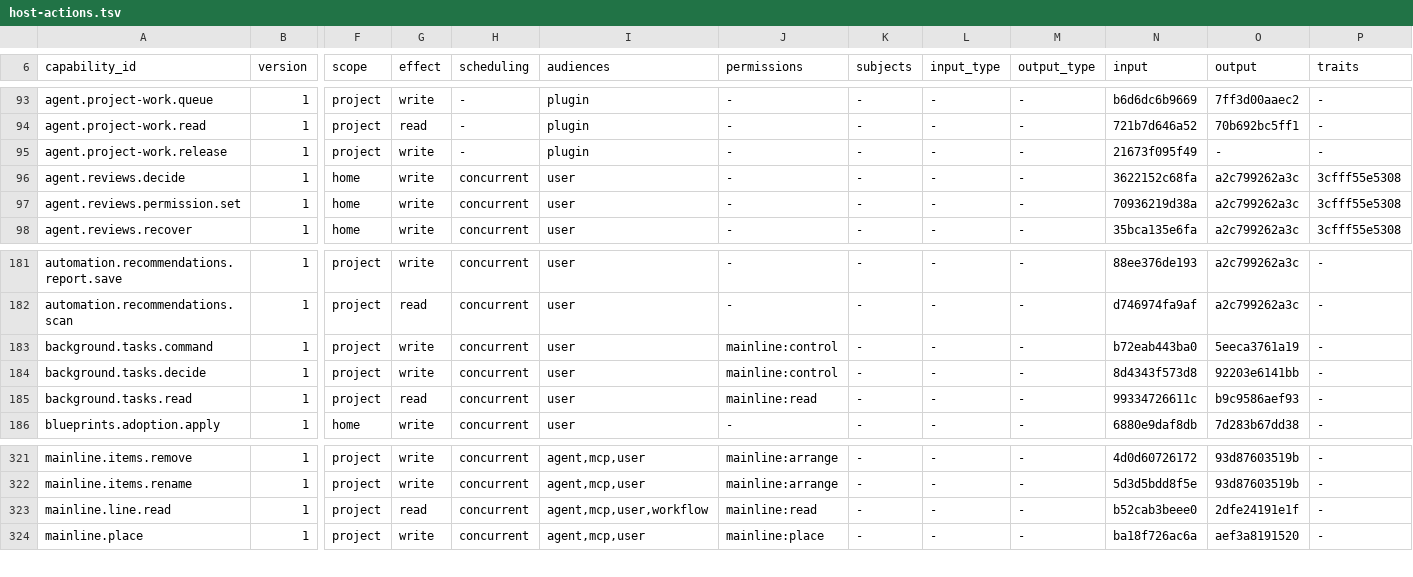
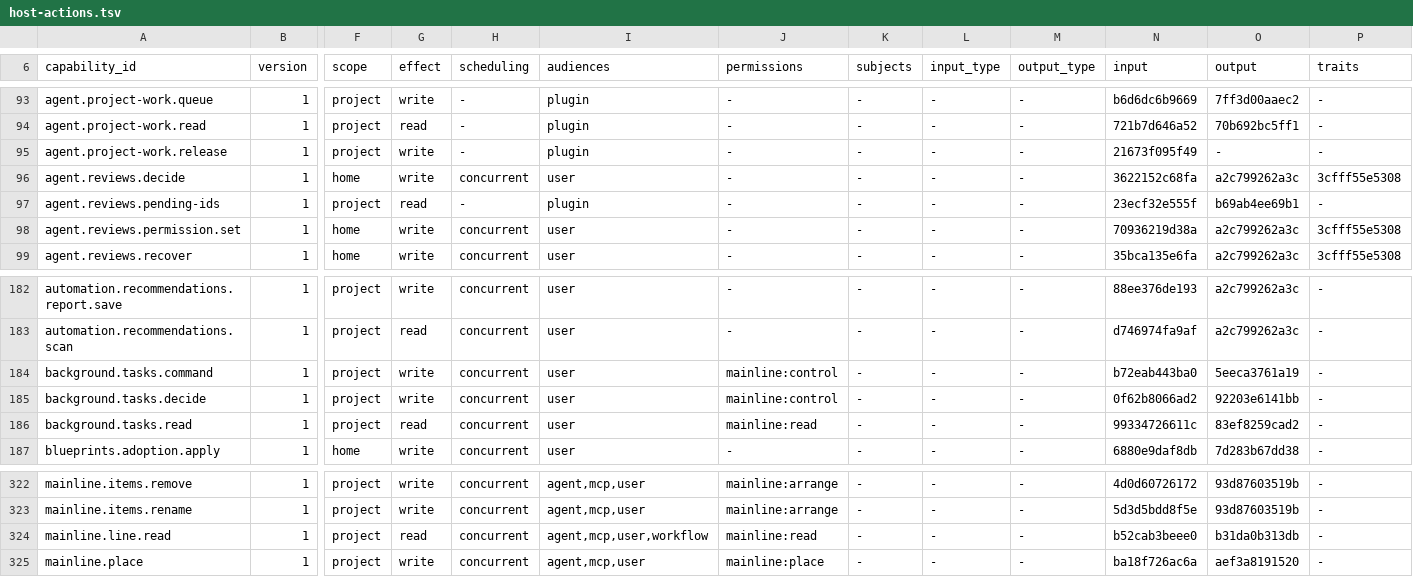
Before and after one commit to molis-ai/molis-work, a TSV file: tooling/gates/actions/host-actions.tsv, drawn as a sheet; only a part is shown, gaps mark what is left out; addresses are those after the commit; rows hold the shown columns only; the diff names each change by its address in the sheet, - before the commit and + after, or states it on an @@ line.

Commit message:
feat(work-line): approve held Agent operations and share the browser bundle (BL-work-line-held-review-on-card, BL-work-line-bundle-duplicate-sdk-text)

```diff
--- a/tooling/gates/actions/host-actions.tsv
+++ b/tooling/gates/actions/host-actions.tsv
+row 97: agent.reviews.pending-ids | 1 | project | read | - | plugin | - | - | - | - | 23ecf32e555f | b69ab4ee69b1 | -
-N185 (input): 8d4343f573d8
+N185 (input): 0f62b8066ad2
-O186 (output): b9c9586aef93
+O186 (output): 83ef8259cad2
-O324 (output): 2dfe24191e1f
+O324 (output): b31da0b313db
```
Also changed, not shown: tooling/gates/actions/actions.tsv, 51 other files.
